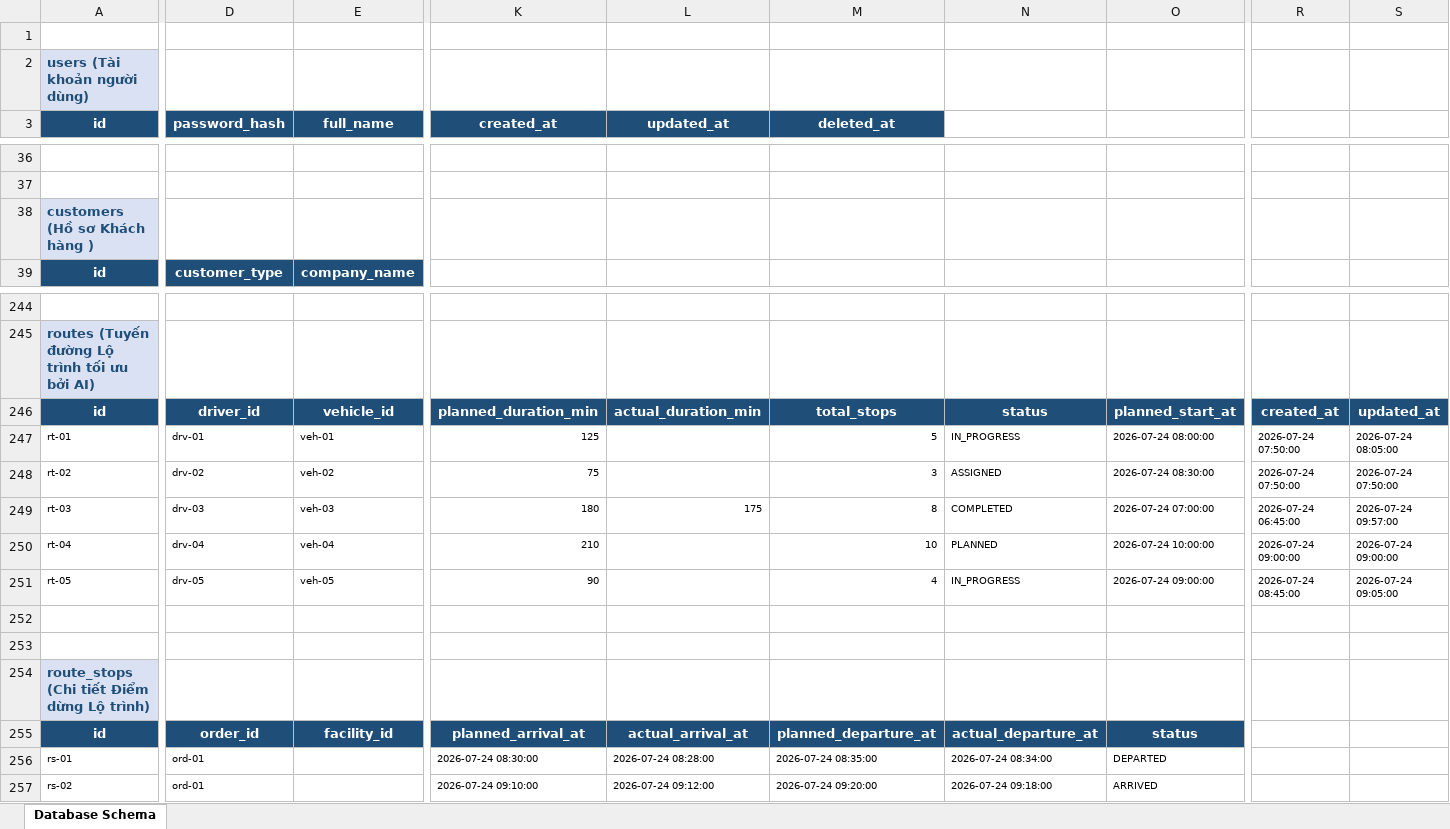
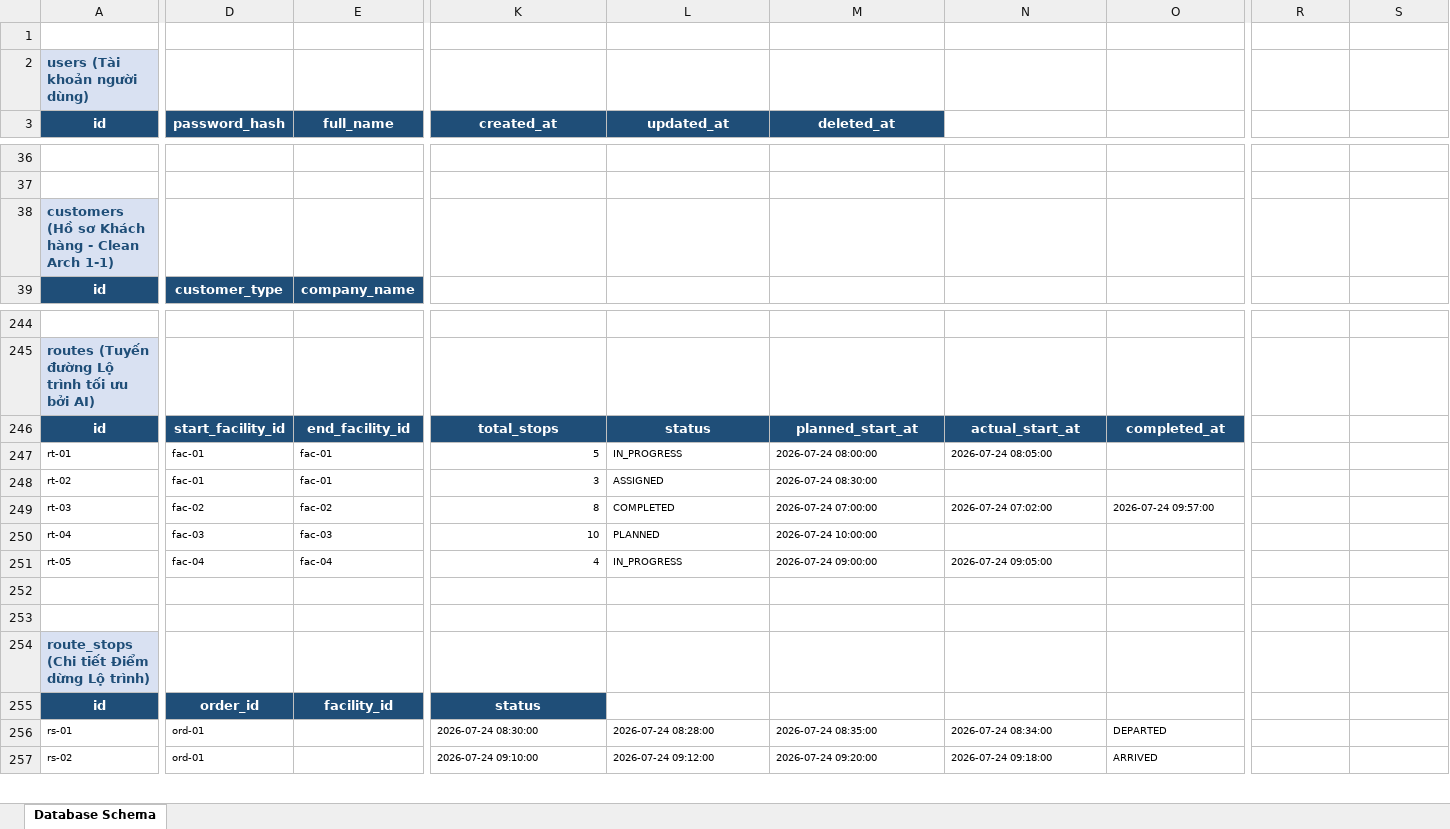
Before and after one commit to hungpptit/smart-logistics-platform, an Excel workbook: Design DB/Database_Schema.xlsx, sheet Database Schema, drawn as a sheet; only a part is shown, gaps mark what is left out; values as stored, in another font and other column widths than the file's, no borders; removed rows and columns are numbered as before the commit, all else as after; rows hold the shown columns only; the diff covers the shown part only; the diff names each change by its address in the sheet, - before the commit and + after, or states it on an @@ line.

```diff
--- a/Design DB/Database_Schema.xlsx (sheet Database Schema)
+++ b/Design DB/Database_Schema.xlsx (sheet Database Schema)
-A38 (id): customers (Hồ sơ Khách hàng )
+A38 (id): customers (Hồ sơ Khách hàng - Clean Arch 1-1)
-D246 (password_hash): driver_id
+D246 (password_hash): start_facility_id
-E246 (full_name): vehicle_id
+E246 (full_name): end_facility_id
-K246 (created_at): planned_duration_min
+K246 (created_at): total_stops
-L246 (updated_at): actual_duration_min
+L246 (updated_at): status
-M246 (deleted_at): total_stops
+M246 (deleted_at): planned_start_at
-N246: status
+N246: actual_start_at
-O246: planned_start_at
+O246: completed_at
-R246: created_at
+R246: (empty)
-R246:S246 fill: #1F4E78
+R246:S246 fill: none
-S246: updated_at
+S246: (empty)
-row 247: rt-01 | drv-01 | veh-01 | 125 |  | 5 | IN_PROGRESS | 2026-07-24 08:00:00 | 2026-07-24 07:50:00 | 2026-07-24 08:05:00
-row 248: rt-02 | drv-02 | veh-02 | 75 |  | 3 | ASSIGNED | 2026-07-24 08:30:00 | 2026-07-24 07:50:00 | 2026-07-24 07:50:00
-row 249: rt-03 | drv-03 | veh-03 | 180 | 175 | 8 | COMPLETED | 2026-07-24 07:00:00 | 2026-07-24 06:45:00 | 2026-07-24 09:57:00
-row 250: rt-04 | drv-04 | veh-04 | 210 |  | 10 | PLANNED | 2026-07-24 10:00:00 | 2026-07-24 09:00:00 | 2026-07-24 09:00:00
-row 251: rt-05 | drv-05 | veh-05 | 90 |  | 4 | IN_PROGRESS | 2026-07-24 09:00:00 | 2026-07-24 08:45:00 | 2026-07-24 09:05:00
+row 247: rt-01 | fac-01 | fac-01 | 5 | IN_PROGRESS | 2026-07-24 08:00:00 | 2026-07-24 08:05:00
+row 248: rt-02 | fac-01 | fac-01 | 3 | ASSIGNED | 2026-07-24 08:30:00
+row 249: rt-03 | fac-02 | fac-02 | 8 | COMPLETED | 2026-07-24 07:00:00 | 2026-07-24 07:02:00 | 2026-07-24 09:57:00
+row 250: rt-04 | fac-03 | fac-03 | 10 | PLANNED | 2026-07-24 10:00:00
+row 251: rt-05 | fac-04 | fac-04 | 4 | IN_PROGRESS | 2026-07-24 09:00:00 | 2026-07-24 09:05:00
-K255 (created_at): planned_arrival_at
+K255 (created_at): status
-L255 (updated_at): actual_arrival_at
+L255 (updated_at): (empty)
-L255:O255 fill: #1F4E78
+L255:O255 fill: none
-M255 (deleted_at): planned_departure_at
+M255 (deleted_at): (empty)
-N255: actual_departure_at
+N255: (empty)
-O255: status
+O255: (empty)
```
Also changed, not shown: 2 added rows, 20 removed rows, 158 edited cells and cell formats elsewhere in this sheet, Database_Schema.xlsx, 5 other files.
